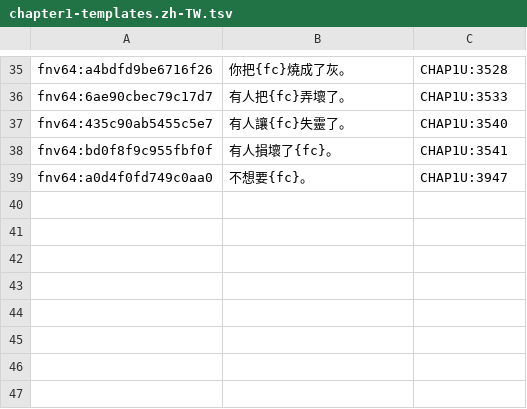
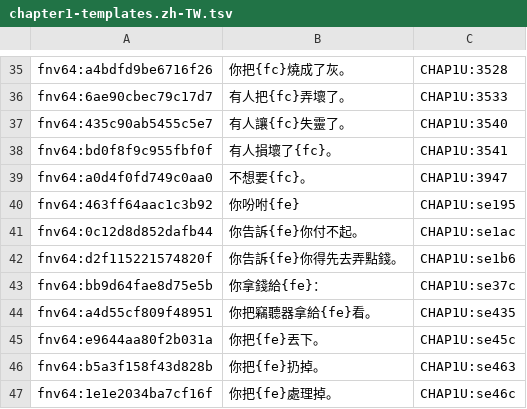
Before and after one commit to wicanr2/kgb-dosgolem, a TSV file: text/chapter1-templates.zh-TW.tsv, drawn as a sheet; only a part is shown, gaps mark what is left out; the diff names each change by its address in the sheet, - before the commit and + after, or states it on an @@ line.

```diff
--- a/text/chapter1-templates.zh-TW.tsv
+++ b/text/chapter1-templates.zh-TW.tsv
+row 40: fnv64:463ff64aac1c3b92 | 你吩咐{fe} | CHAP1U:se195
+row 41: fnv64:0c12d8d852dafb44 | 你告訴{fe}你付不起。 | CHAP1U:se1ac
+row 42: fnv64:d2f115221574820f | 你告訴{fe}你得先去弄點錢。 | CHAP1U:se1b6
+row 43: fnv64:bb9d64fae8d75e5b | 你拿錢給{fe}： | CHAP1U:se37c
+row 44: fnv64:a4d55cf809f48951 | 你把竊聽器拿給{fe}看。 | CHAP1U:se435
+row 45: fnv64:e9644aa80f2b031a | 你把{fe}丟下。 | CHAP1U:se45c
+row 46: fnv64:b5a3f158f43d828b | 你把{fe}扔掉。 | CHAP1U:se463
+row 47: fnv64:1e1e2034ba7cf16f | 你把{fe}處理掉。 | CHAP1U:se46c
```
Also changed, not shown: 8 other files.
